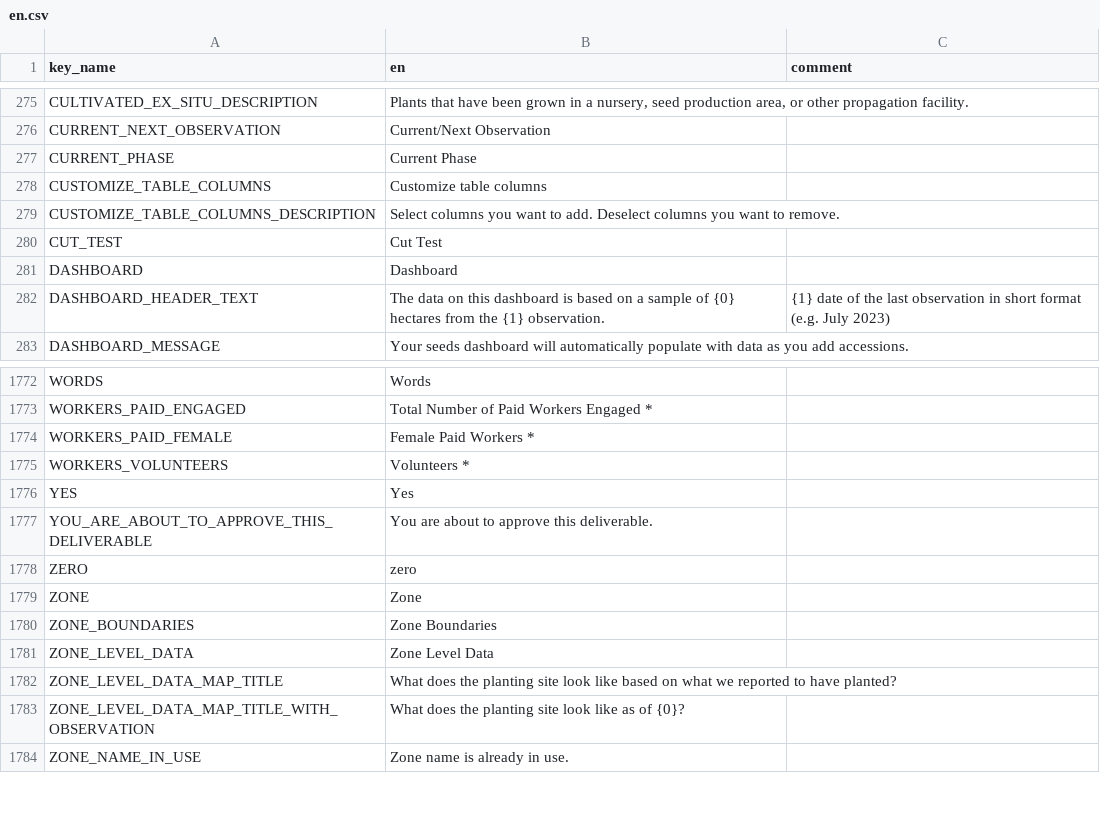
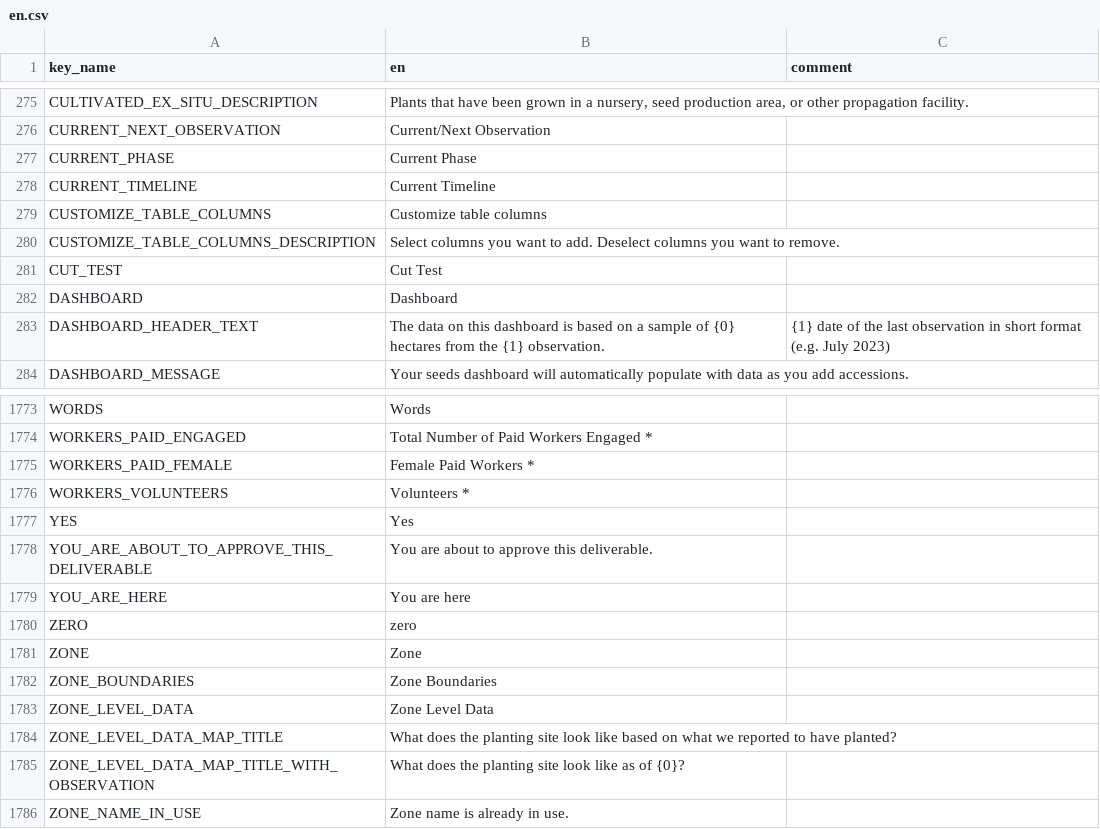
Before and after one commit to terraware/terraware-web, a CSV file: src/strings/csv/en.csv, drawn as a sheet; only a part is shown, gaps mark what is left out; the diff names each change by its address in the sheet, - before the commit and + after, or states it on an @@ line.

Commit message:
SW-5122 Create CurrentTimeline component which houses phase information in the module list header

```diff
--- a/src/strings/csv/en.csv
+++ b/src/strings/csv/en.csv
+row 278: CURRENT_TIMELINE | Current Timeline
+row 1779: YOU_ARE_HERE | You are here
```
Also changed, not shown: 2 other files.
